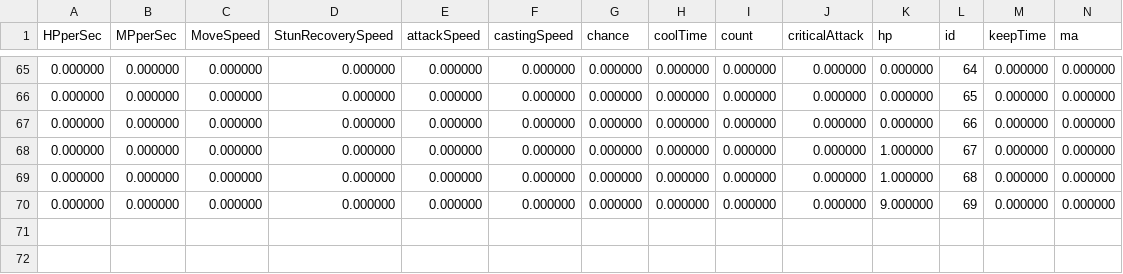
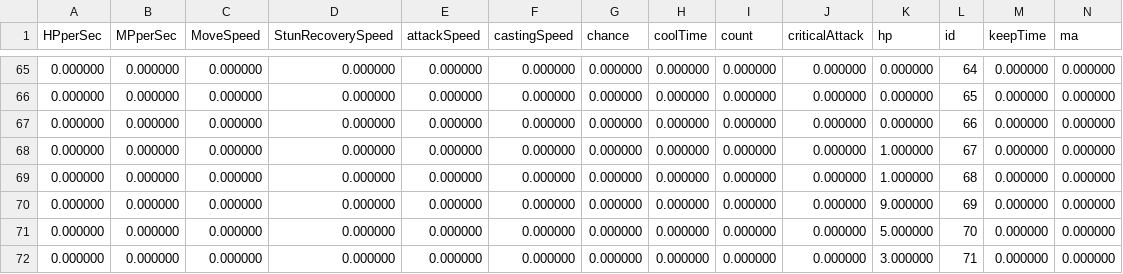
Before and after one commit to sando87/MyGameEngine, a CSV file: Project1/db/specifications.csv, drawn as a sheet; only a part is shown, gaps mark what is left out; rows hold the shown columns only; the diff names each change by its address in the sheet, - before the commit and + after, or states it on an @@ line.

```diff
--- a/Project1/db/specifications.csv
+++ b/Project1/db/specifications.csv
+row 71: 0.000000 | 0.000000 | 0.000000 | 0.000000 | 0.000000 | 0.000000 | 0.000000 | 0.000000 | 0.000000 | 0.000000 | 5.000000 | 70 | 0.000000 | 0.000000
+row 72: 0.000000 | 0.000000 | 0.000000 | 0.000000 | 0.000000 | 0.000000 | 0.000000 | 0.000000 | 0.000000 | 0.000000 | 3.000000 | 71 | 0.000000 | 0.000000
```
Also changed, not shown: Project1/db/items.csv, 10 other files.
